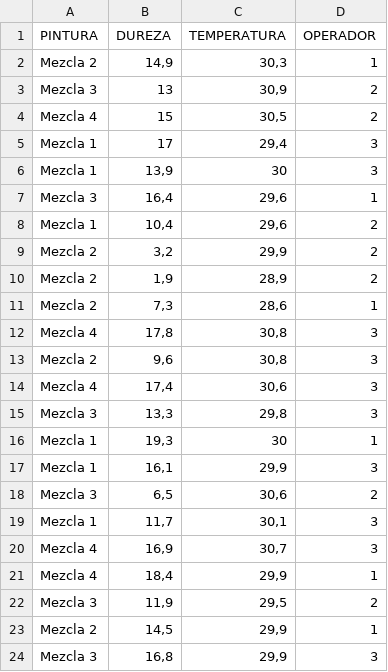
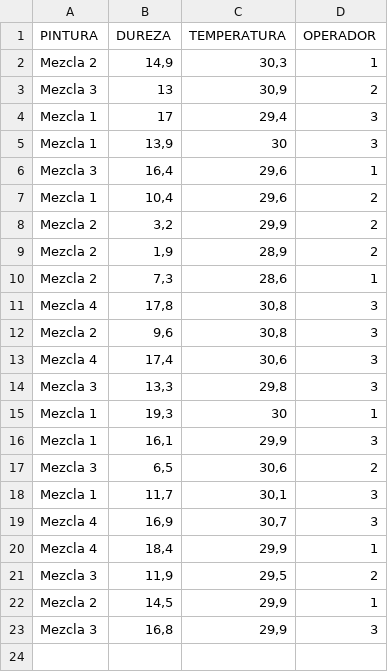
Before and after one commit to Dayanacedeno122/datos-, a CSV file: Libro1.csv, drawn as a sheet.

Commit message:
Update Libro1.csv

```diff
--- a/Libro1.csv
+++ b/Libro1.csv
@@ -3,3 +3,2 @@ Mezcla 2;14,9;30,3;1
 Mezcla 3;13;30,9;2
-Mezcla 4;15;30,5;2
 Mezcla 1;17;29,4;3
```
